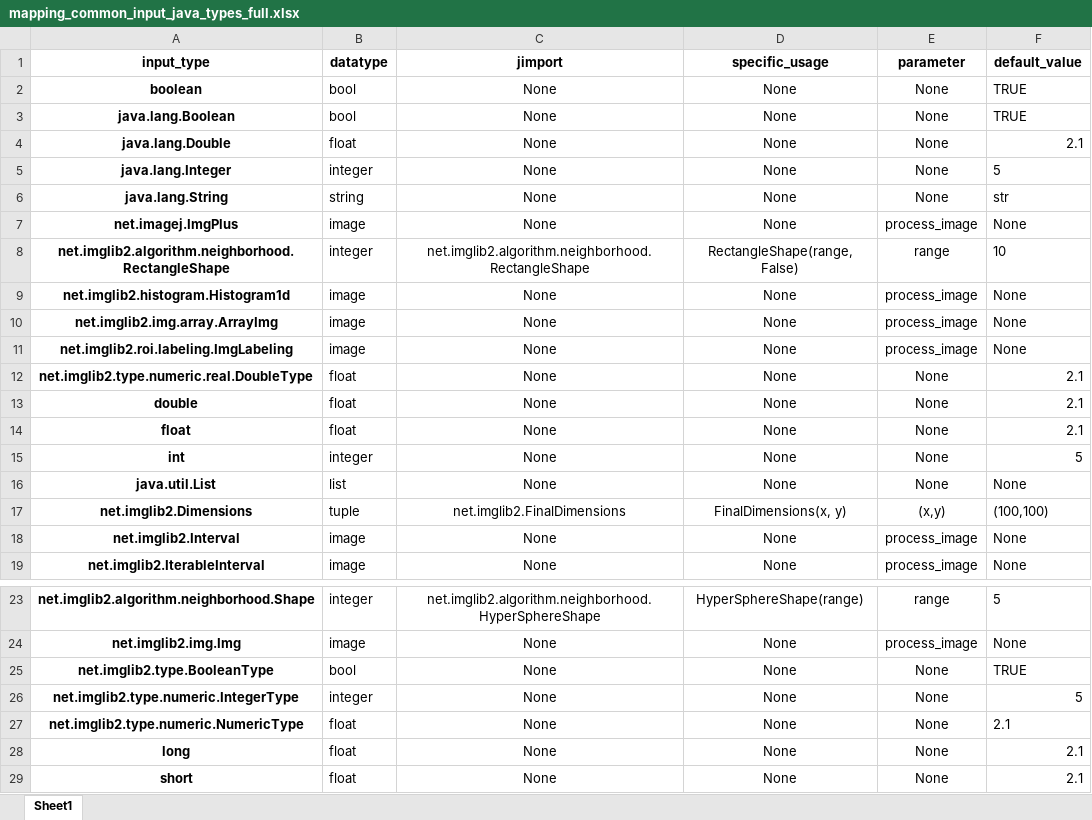
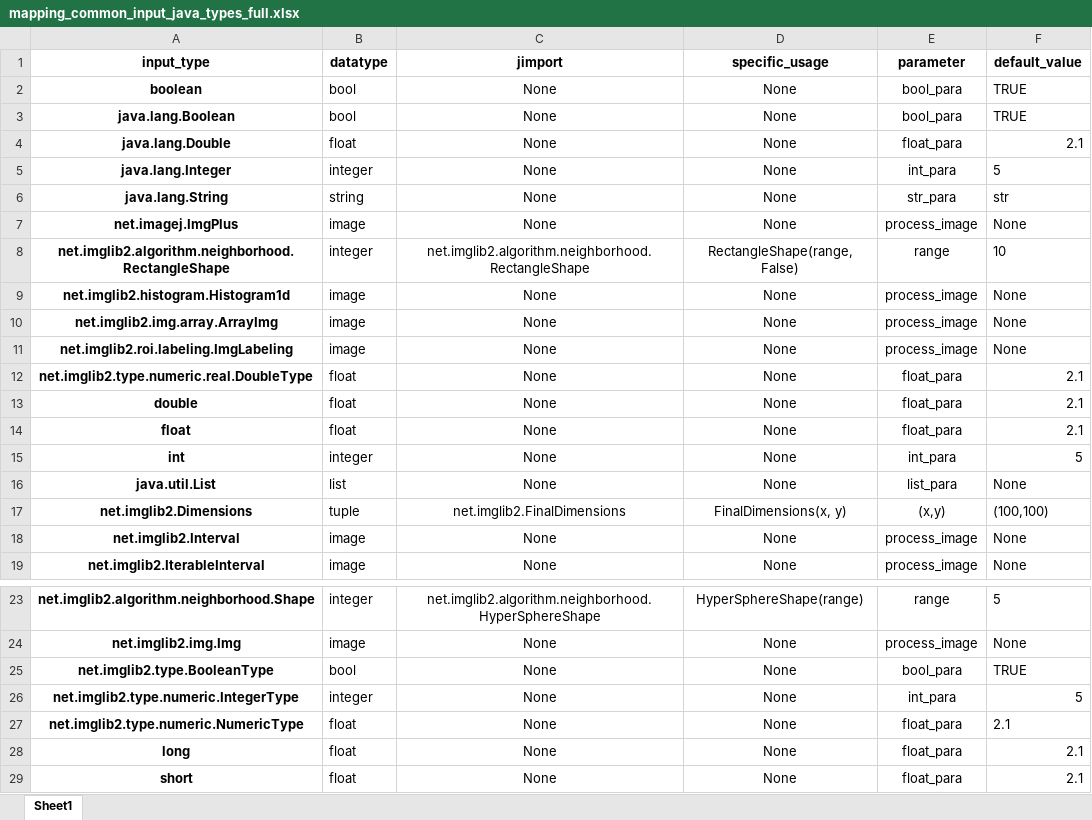
Before and after one commit to xp1632/VPE_IP, an Excel workbook: mapping_common_input_java_types_full.xlsx, sheet Sheet1, drawn as a sheet; only a part is shown, gaps mark what is left out; values as stored, in another font and other column widths than the file's, no borders; the diff names each change by its address in the sheet, - before the commit and + after, or states it on an @@ line.

```diff
--- a/mapping_common_input_java_types_full.xlsx (sheet Sheet1)
+++ b/mapping_common_input_java_types_full.xlsx (sheet Sheet1)
-E2:E3 (parameter): None
+E2:E3 (parameter): bool_para
-E4 (parameter): None
+E4 (parameter): float_para
-E5 (parameter): None
+E5 (parameter): int_para
-E6 (parameter): None
+E6 (parameter): str_para
-E12:E14 (parameter): None
+E12:E14 (parameter): float_para
-E15 (parameter): None
+E15 (parameter): int_para
-E16 (parameter): None
+E16 (parameter): list_para
-E25 (parameter): None
+E25 (parameter): bool_para
-E26 (parameter): None
+E26 (parameter): int_para
-E27:E29 (parameter): None
+E27:E29 (parameter): float_para
```
Also changed, not shown: 27 other files.
